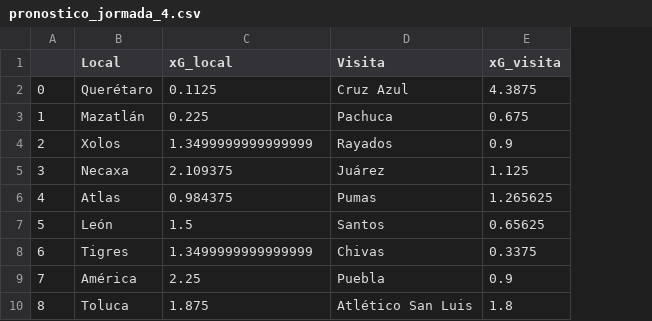
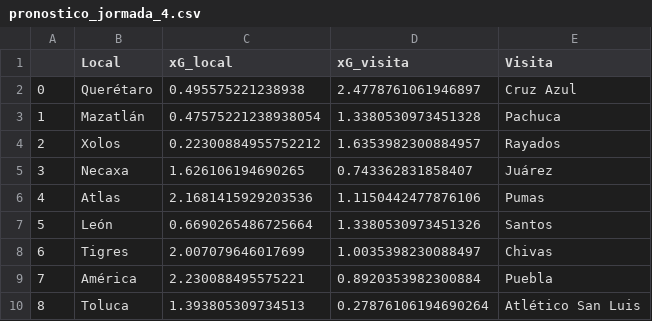
Before and after one commit to drboina/futbol, a CSV file: pronostico_jormada_4.csv, drawn as a sheet; removed rows and columns are numbered as before the commit, all else as after; the diff names each change by its address in the sheet, - before the commit and + after, or states it on an @@ line.

```diff
--- a/pronostico_jormada_4.csv
+++ b/pronostico_jormada_4.csv
+column D (xG_visita), rows 2-10: 2.4778761061946897 | 1.3380530973451328 | 1.6353982300884957 | 0.743362831858407 | 1.1150442477876106 | 1.3380530973451326 | 1.0035398230088497 | 0.8920353982300884 | 0.27876106194690264
-column E (xG_visita), rows 2-10: 4.3875 | 0.675 | 0.9 | 1.125 | 1.265625 | 0.65625 | 0.3375 | 0.9 | 1.8
-C2 (xG_local): 0.1125
+C2 (xG_local): 0.495575221238938
-C3 (xG_local): 0.225
+C3 (xG_local): 0.47575221238938054
-C4 (xG_local): 1.3499999999999999
+C4 (xG_local): 0.22300884955752212
-C5 (xG_local): 2.109375
+C5 (xG_local): 1.626106194690265
-C6 (xG_local): 0.984375
+C6 (xG_local): 2.1681415929203536
-C7 (xG_local): 1.5
+C7 (xG_local): 0.6690265486725664
-C8 (xG_local): 1.3499999999999999
+C8 (xG_local): 2.007079646017699
-C9 (xG_local): 2.25
+C9 (xG_local): 2.230088495575221
-C10 (xG_local): 1.875
+C10 (xG_local): 1.393805309734513
```
Also changed, not shown: 3 other files.
